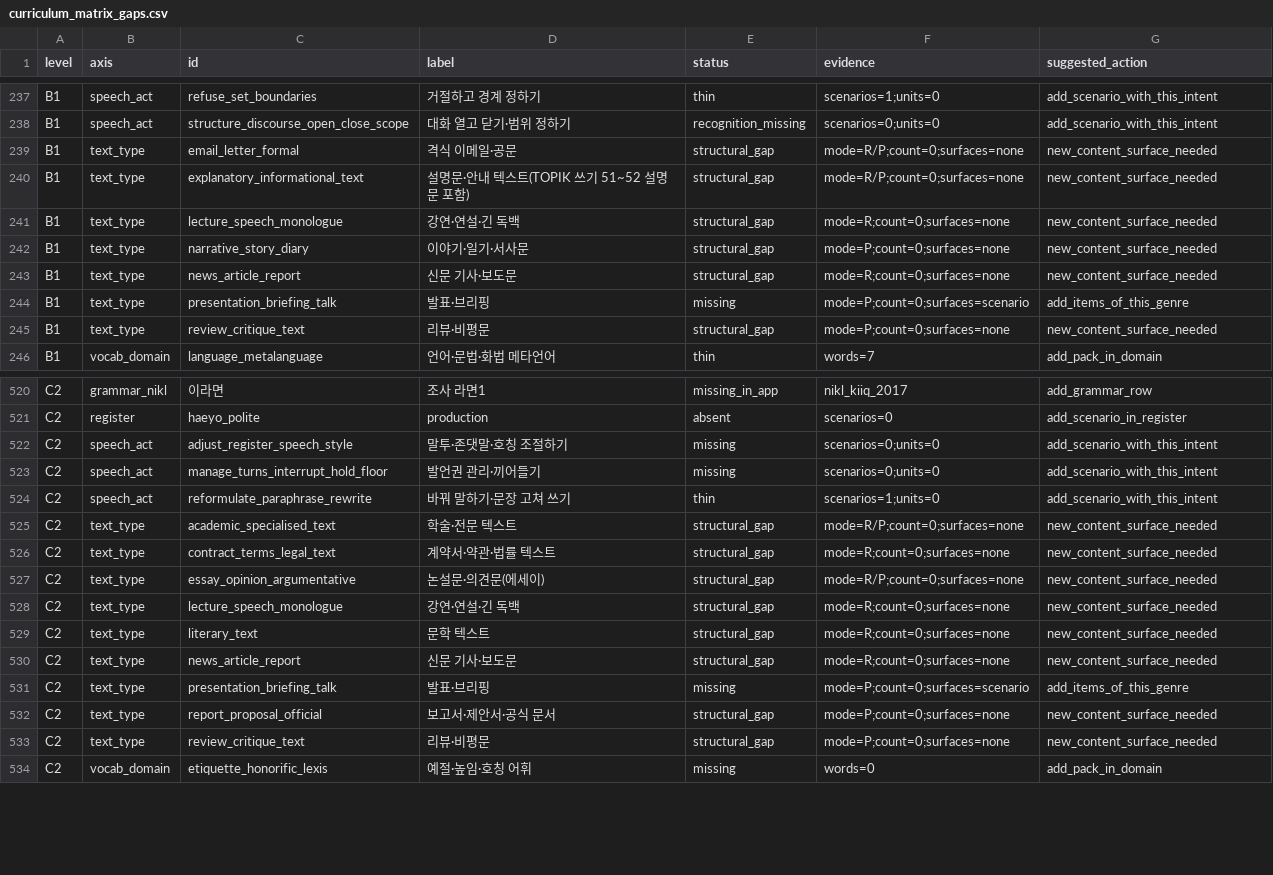
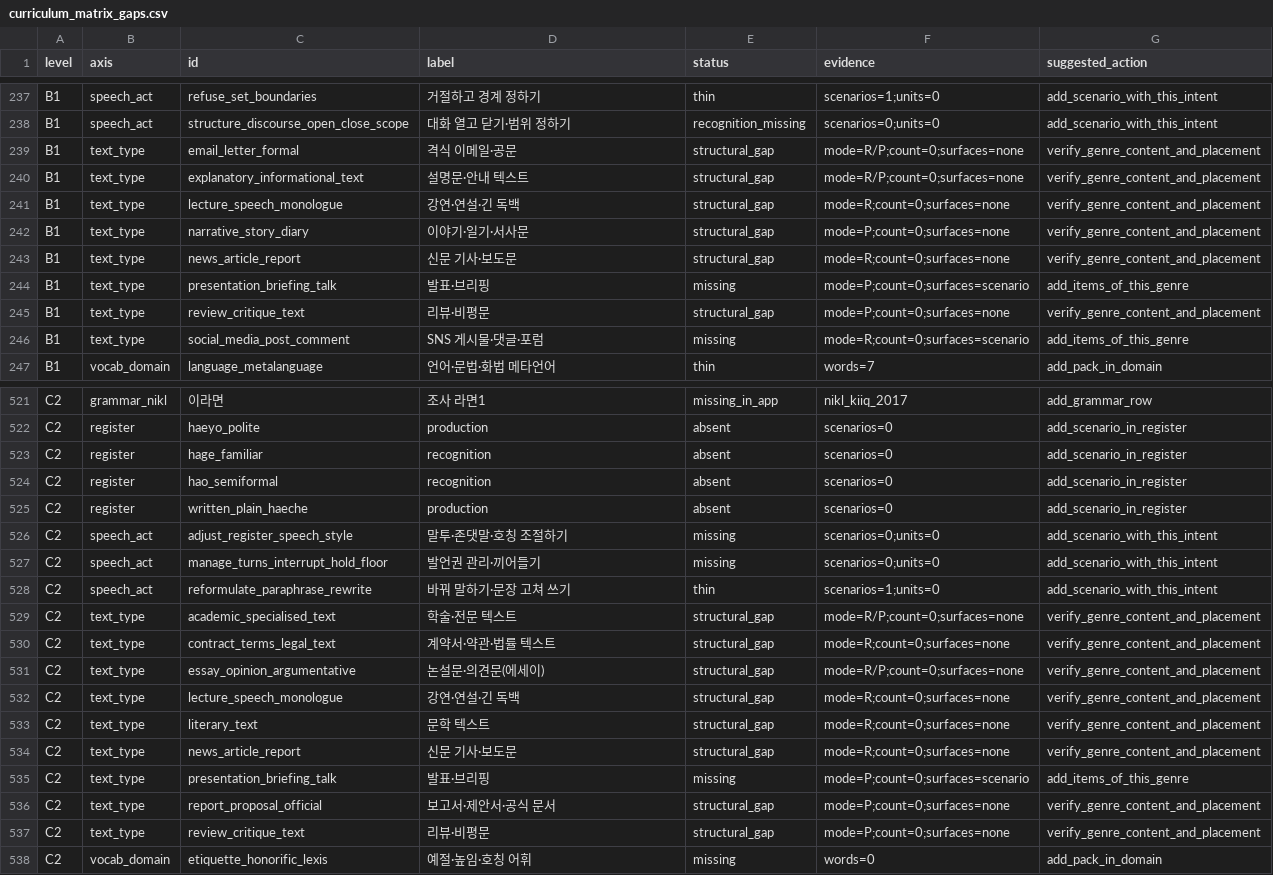
Before and after one commit to Sujin-Arin-DataWorld/ko_lernen_app, a CSV file: tool/curriculum_matrix_gaps.csv, drawn as a sheet; only a part is shown, gaps mark what is left out; the diff covers the shown part only.

```diff
--- a/tool/curriculum_matrix_gaps.csv
+++ b/tool/curriculum_matrix_gaps.csv
@@ -238,9 +238,10 @@ B1,speech_act,refuse_set_boundaries,거절하고 경계 정하기,thin,scenarios
 B1,speech_act,structure_discourse_open_close_scope,대화 열고 닫기·범위 정하기,recognition_missing,scenarios=0;units=0,add_scenario_with_this_intent
-B1,text_type,email_letter_formal,격식 이메일·공문,structural_gap,mode=R/P;count=0;surfaces=none,new_content_surface_needed
-B1,text_type,explanatory_informational_text,설명문·안내 텍스트(TOPIK 쓰기 51~52 설명문 포함),structural_gap,mode=R/P;count=0;surfaces=none,new_content_surface_needed
-B1,text_type,lecture_speech_monologue,강연·연설·긴 독백,structural_gap,mode=R;count=0;surfaces=none,new_content_surface_needed
-B1,text_type,narrative_story_diary,이야기·일기·서사문,structural_gap,mode=P;count=0;surfaces=none,new_content_surface_needed
-B1,text_type,news_article_report,신문 기사·보도문,structural_gap,mode=R;count=0;surfaces=none,new_content_surface_needed
+B1,text_type,email_letter_formal,격식 이메일·공문,structural_gap,mode=R/P;count=0;surfaces=none,verify_genre_content_and_placement
+B1,text_type,explanatory_informational_text,설명문·안내 텍스트,structural_gap,mode=R/P;count=0;surfaces=none,verify_genre_content_and_placement
+B1,text_type,lecture_speech_monologue,강연·연설·긴 독백,structural_gap,mode=R;count=0;surfaces=none,verify_genre_content_and_placement
+B1,text_type,narrative_story_diary,이야기·일기·서사문,structural_gap,mode=P;count=0;surfaces=none,verify_genre_content_and_placement
+B1,text_type,news_article_report,신문 기사·보도문,structural_gap,mode=R;count=0;surfaces=none,verify_genre_content_and_placement
 B1,text_type,presentation_briefing_talk,발표·브리핑,missing,mode=P;count=0;surfaces=scenario,add_items_of_this_genre
-B1,text_type,review_critique_text,리뷰·비평문,structural_gap,mode=P;count=0;surfaces=none,new_content_surface_needed
+B1,text_type,review_critique_text,리뷰·비평문,structural_gap,mode=P;count=0;surfaces=none,verify_genre_content_and_placement
+B1,text_type,social_media_post_comment,SNS 게시물·댓글·포럼,missing,mode=R;count=0;surfaces=scenario,add_items_of_this_genre
 B1,vocab_domain,language_metalanguage,언어·문법·화법 메타언어,thin,words=7,add_pack_in_domain
@@ -521,2 +522,5 @@ C2,grammar_nikl,이라면,조사 라면1,missing_in_app,nikl_kiiq_2017,add_gramm
 C2,register,haeyo_polite,production,absent,scenarios=0,add_scenario_in_register
+C2,register,hage_familiar,recognition,absent,scenarios=0,add_scenario_in_register
+C2,register,hao_semiformal,recognition,absent,scenarios=0,add_scenario_in_register
+C2,register,written_plain_haeche,production,absent,scenarios=0,add_scenario_in_register
 C2,speech_act,adjust_register_speech_style,말투·존댓말·호칭 조절하기,missing,scenarios=0;units=0,add_scenario_with_this_intent
@@ -524,11 +528,11 @@ C2,speech_act,manage_turns_interrupt_hold_floor,발언권 관리·끼어들기,m
 C2,speech_act,reformulate_paraphrase_rewrite,바꿔 말하기·문장 고쳐 쓰기,thin,scenarios=1;units=0,add_scenario_with_this_intent
-C2,text_type,academic_specialised_text,학술·전문 텍스트,structural_gap,mode=R/P;count=0;surfaces=none,new_content_surface_needed
-C2,text_type,contract_terms_legal_text,계약서·약관·법률 텍스트,structural_gap,mode=R;count=0;surfaces=none,new_content_surface_needed
-C2,text_type,essay_opinion_argumentative,논설문·의견문(에세이),structural_gap,mode=R/P;count=0;surfaces=none,new_content_surface_needed
-C2,text_type,lecture_speech_monologue,강연·연설·긴 독백,structural_gap,mode=R;count=0;surfaces=none,new_content_surface_needed
-C2,text_type,literary_text,문학 텍스트,structural_gap,mode=R;count=0;surfaces=none,new_content_surface_needed
-C2,text_type,news_article_report,신문 기사·보도문,structural_gap,mode=R;count=0;surfaces=none,new_content_surface_needed
+C2,text_type,academic_specialised_text,학술·전문 텍스트,structural_gap,mode=R/P;count=0;surfaces=none,verify_genre_content_and_placement
+C2,text_type,contract_terms_legal_text,계약서·약관·법률 텍스트,structural_gap,mode=R;count=0;surfaces=none,verify_genre_content_and_placement
+C2,text_type,essay_opinion_argumentative,논설문·의견문(에세이),structural_gap,mode=R/P;count=0;surfaces=none,verify_genre_content_and_placement
+C2,text_type,lecture_speech_monologue,강연·연설·긴 독백,structural_gap,mode=R;count=0;surfaces=none,verify_genre_content_and_placement
+C2,text_type,literary_text,문학 텍스트,structural_gap,mode=R;count=0;surfaces=none,verify_genre_content_and_placement
+C2,text_type,news_article_report,신문 기사·보도문,structural_gap,mode=R;count=0;surfaces=none,verify_genre_content_and_placement
 C2,text_type,presentation_briefing_talk,발표·브리핑,missing,mode=P;count=0;surfaces=scenario,add_items_of_this_genre
-C2,text_type,report_proposal_official,보고서·제안서·공식 문서,structural_gap,mode=P;count=0;surfaces=none,new_content_surface_needed
-C2,text_type,review_critique_text,리뷰·비평문,structural_gap,mode=P;count=0;surfaces=none,new_content_surface_needed
+C2,text_type,report_proposal_official,보고서·제안서·공식 문서,structural_gap,mode=P;count=0;surfaces=none,verify_genre_content_and_placement
+C2,text_type,review_critique_text,리뷰·비평문,structural_gap,mode=P;count=0;surfaces=none,verify_genre_content_and_placement
 C2,vocab_domain,etiquette_honorific_lexis,예절·높임·호칭 어휘,missing,words=0,add_pack_in_domain
```
Also changed, not shown: 1 added row, 1 removed row and 32 edited cells elsewhere in this file, 43 other files.
